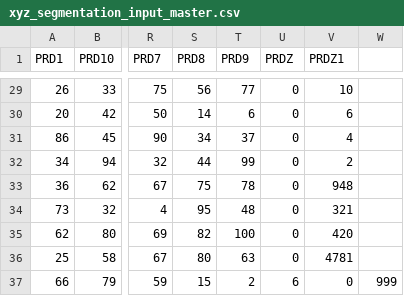
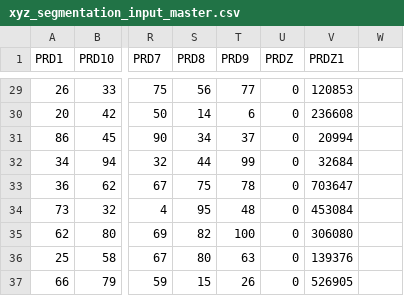
Before and after one commit to pushnparekh/supply_chain_planning, a CSV file: xyz_segmentation_input_master.csv, drawn as a sheet; only a part is shown, gaps mark what is left out; the diff covers the shown part only; the diff names each change by its address in the sheet, - before the commit and + after, or states it on an @@ line.

```diff
--- a/xyz_segmentation_input_master.csv
+++ b/xyz_segmentation_input_master.csv
-V29 (PRDZ1): 10
+V29 (PRDZ1): 120853
-V30 (PRDZ1): 6
+V30 (PRDZ1): 236608
-V31 (PRDZ1): 4
+V31 (PRDZ1): 20994
-V32 (PRDZ1): 2
+V32 (PRDZ1): 32684
-V33 (PRDZ1): 948
+V33 (PRDZ1): 703647
-V34 (PRDZ1): 321
+V34 (PRDZ1): 453084
-V35 (PRDZ1): 420
+V35 (PRDZ1): 306080
-V36 (PRDZ1): 4781
+V36 (PRDZ1): 139376
-T37 (PRD9): 2
+T37 (PRD9): 26
-U37 (PRDZ): 6
+U37 (PRDZ): 0
-V37 (PRDZ1): 0
+V37 (PRDZ1): 526905
-W37: 999
+W37: (empty)
```
Also changed, not shown: 31 edited cells elsewhere in this file.
